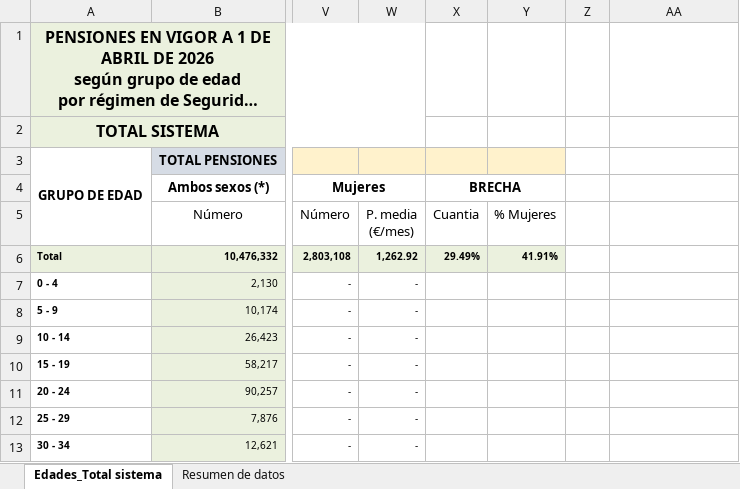
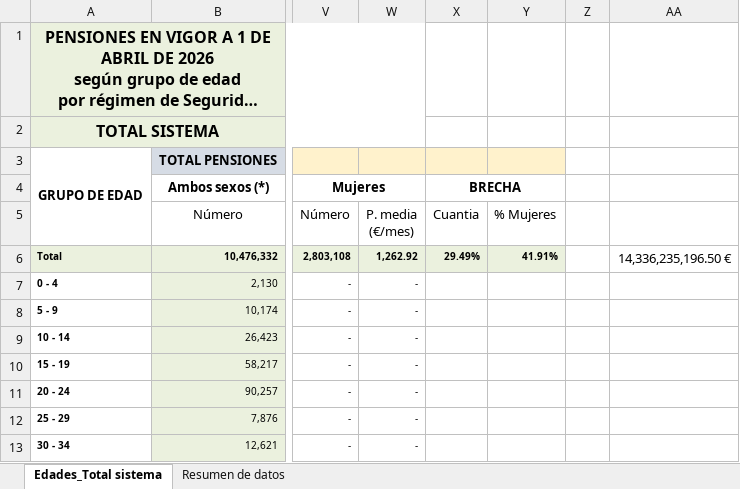
Before and after one commit to Jcspoza/CMMBML_Sobremesas_Moradas, an Excel workbook: BrechaPensiones21mayo26/ResumenAbril2026.xlsx, sheet Edades_Total sistema, drawn as a sheet; only a part is shown, gaps mark what is left out; long unchanged cells end in …; values as stored, in another font and other column widths than the file's, no borders; the diff names each change by its address in the sheet, - before the commit and + after, or states it on an @@ line.

```diff
--- a/BrechaPensiones21mayo26/ResumenAbril2026.xlsx (sheet Edades_Total sistema)
+++ b/BrechaPensiones21mayo26/ResumenAbril2026.xlsx (sheet Edades_Total sistema)
-AA6: (empty)
+AA6: 14,336,235,196.50 €
```
Also changed, not shown: 1 other file.
